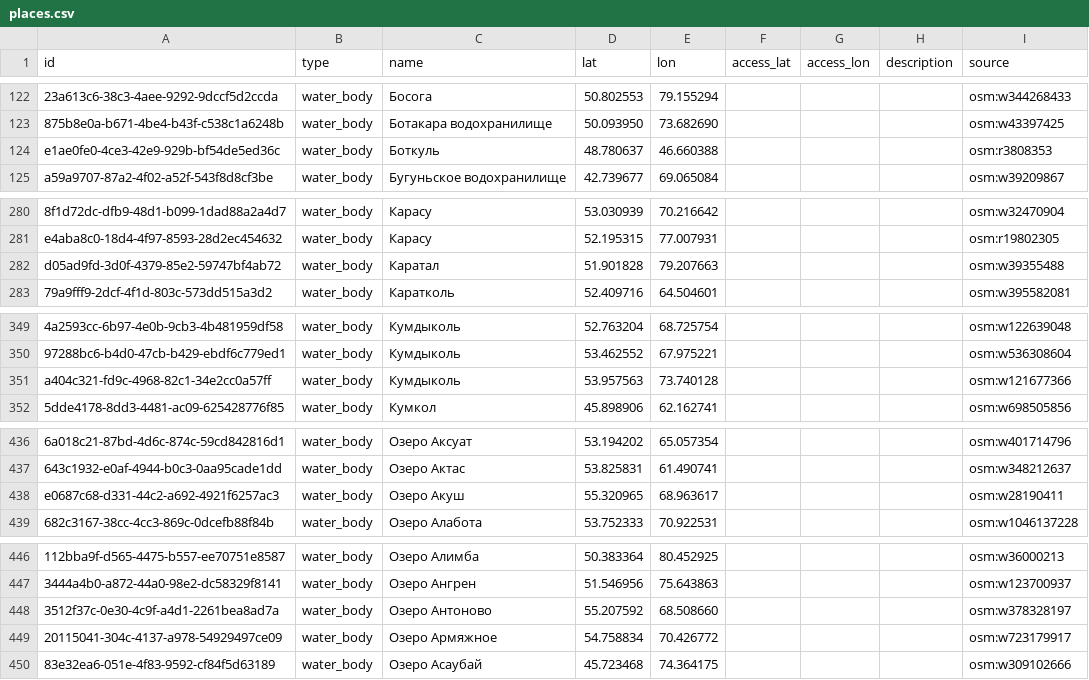
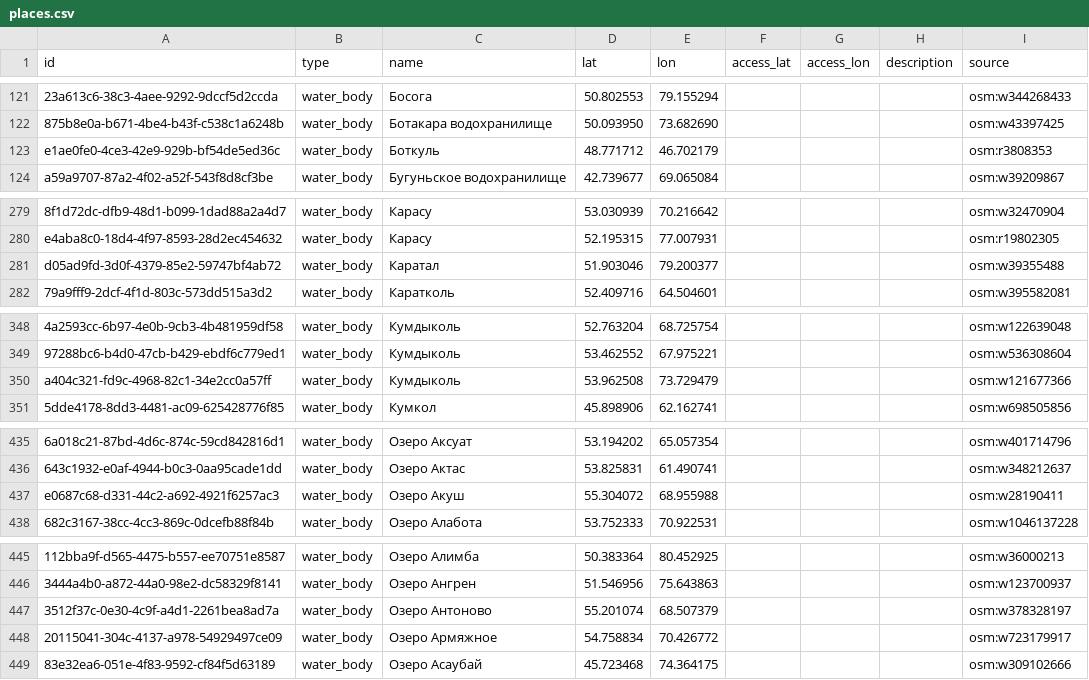
Before and after one commit to dkicekeeper/Dalada, a CSV file: supabase/data/places/places.csv, drawn as a sheet; only a part is shown, gaps mark what is left out; addresses are those after the commit; the diff covers the shown part only; the diff names each change by its address in the sheet, - before the commit and + after, or states it on an @@ line.

```diff
--- a/supabase/data/places/places.csv
+++ b/supabase/data/places/places.csv
-D123 (lat): 48.780637
+D123 (lat): 48.771712
-E123 (lon): 46.660388
+E123 (lon): 46.702179
-D281 (lat): 51.901828
+D281 (lat): 51.903046
-E281 (lon): 79.207663
+E281 (lon): 79.200377
-D350 (lat): 53.957563
+D350 (lat): 53.962508
-E350 (lon): 73.740128
+E350 (lon): 73.729479
-D437 (lat): 55.320965
+D437 (lat): 55.304072
-E437 (lon): 68.963617
+E437 (lon): 68.955988
-D447 (lat): 55.207592
+D447 (lat): 55.201074
-E447 (lon): 68.508660
+E447 (lon): 68.507379
```
Also changed, not shown: 4 removed rows and 14 edited cells elsewhere in this file, supabase/data/places/osm_candidates.csv, 2 other files.
